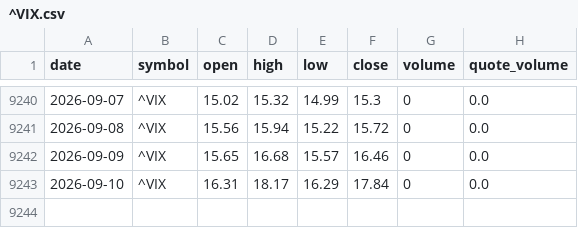
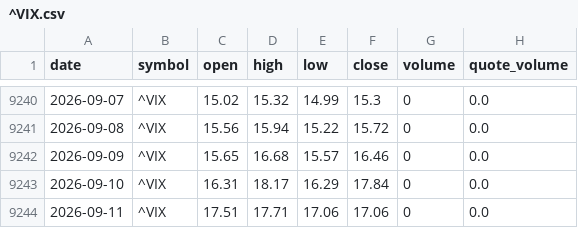
Before and after one commit to bsachart/finance-metrics-fetch, a CSV file: data/market/^VIX.csv, drawn as a sheet; only a part is shown, gaps mark what is left out; the diff names each change by its address in the sheet, - before the commit and + after, or states it on an @@ line.

```diff
--- a/data/market/^VIX.csv
+++ b/data/market/^VIX.csv
+row 9244: 2026-09-11 | ^VIX | 17.51 | 17.71 | 17.06 | 17.06 | 0 | 0.0
```
Also changed, not shown: data/market/INTC.csv, data/market/MSFT.csv, 6 other files.
